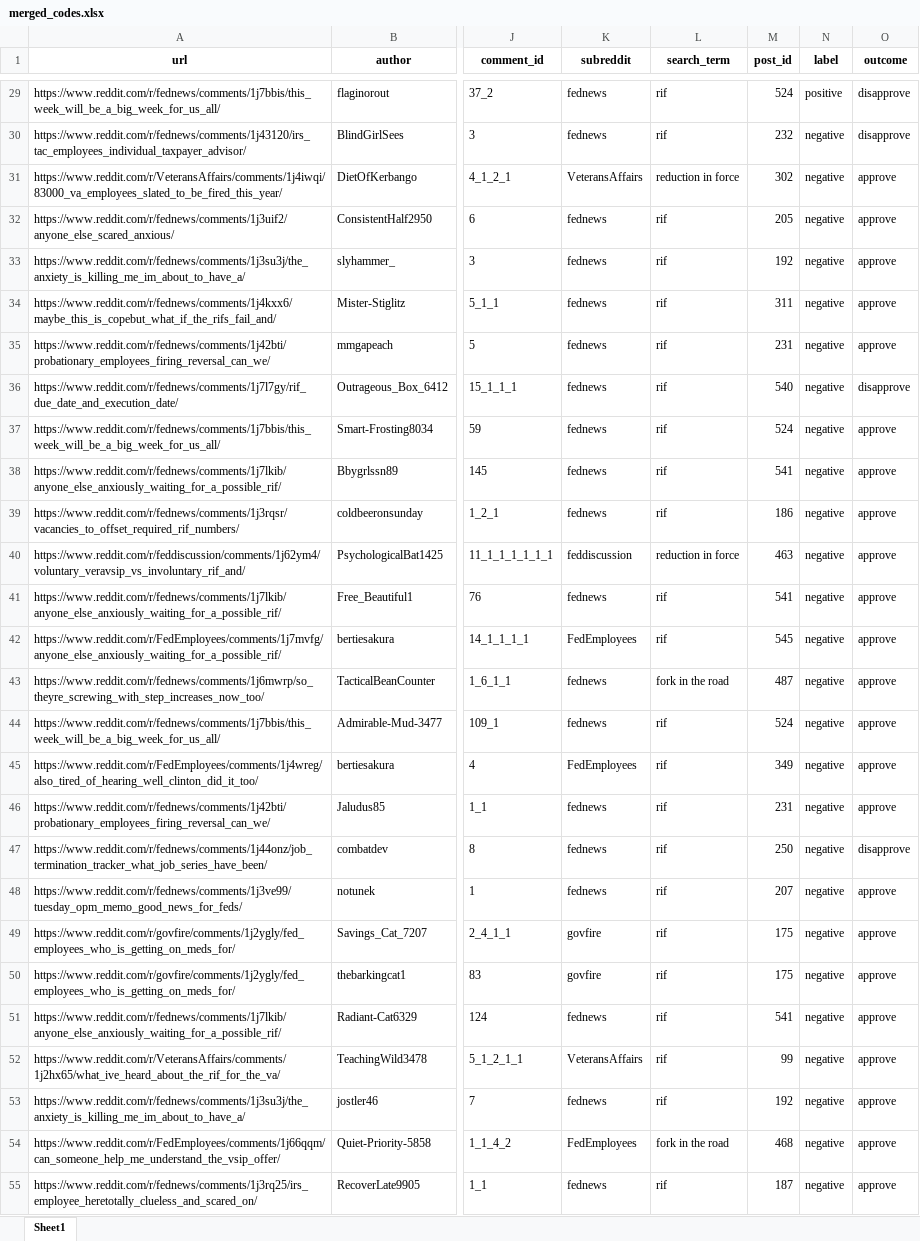
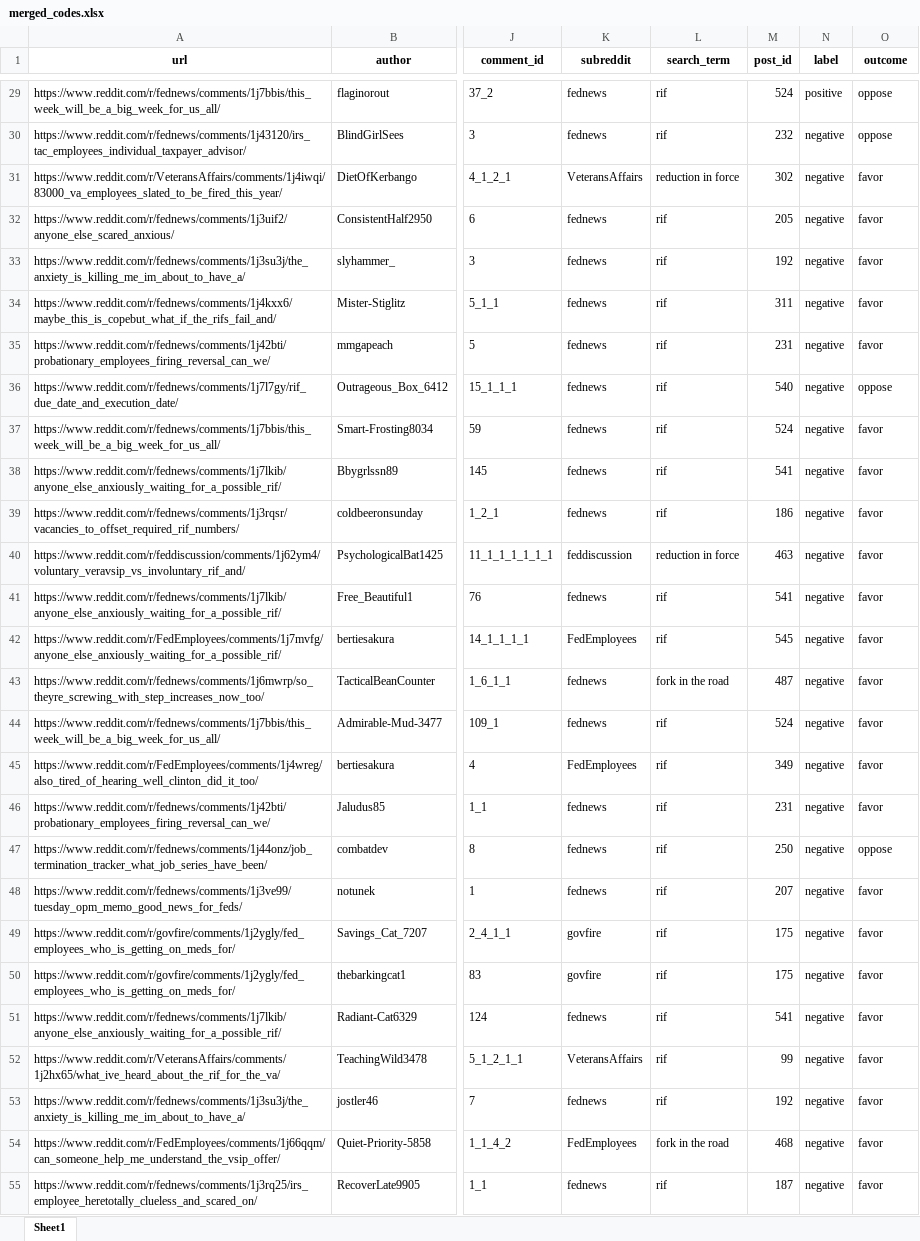
Before and after one commit to klinares/SURV622_Assignment, an Excel workbook: data/comments_to_code/merged_codes.xlsx, sheet Sheet1, drawn as a sheet; only a part is shown, gaps mark what is left out; values as stored, in another font and other column widths than the file's, no borders; the diff covers the shown part only; the diff names each change by its address in the sheet, - before the commit and + after, or states it on an @@ line.

```diff
--- a/data/comments_to_code/merged_codes.xlsx (sheet Sheet1)
+++ b/data/comments_to_code/merged_codes.xlsx (sheet Sheet1)
-O29:O30 (outcome): disapprove
+O29:O30 (outcome): oppose
-O31:O35 (outcome): approve
+O31:O35 (outcome): favor
-O36 (outcome): disapprove
+O36 (outcome): oppose
-O37:O46 (outcome): approve
+O37:O46 (outcome): favor
-O47 (outcome): disapprove
+O47 (outcome): oppose
-O48:O55 (outcome): approve
+O48:O55 (outcome): favor
```
Also changed, not shown: 373 edited cells elsewhere in this sheet, 27 other files.
